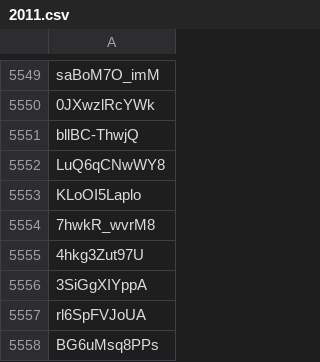
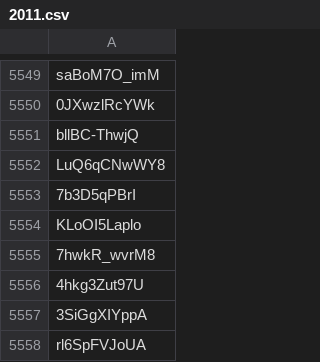
Before and after one commit to m-bain/CondensedMovies, a CSV file: data/metadata/youtube-dl-dump/2011.csv, drawn as a sheet; only a part is shown, gaps mark what is left out; the shorter side is filled out with more unchanged rows; the diff names each change by its address in the sheet, - before the commit and + after, or states it on an @@ line.

Commit message:
Add missing videos in youtube-dl-dump

```diff
--- a/data/metadata/youtube-dl-dump/2011.csv
+++ b/data/metadata/youtube-dl-dump/2011.csv
+row 5553: 7b3D5qPBrI
```
Also changed, not shown: 1 other file.
